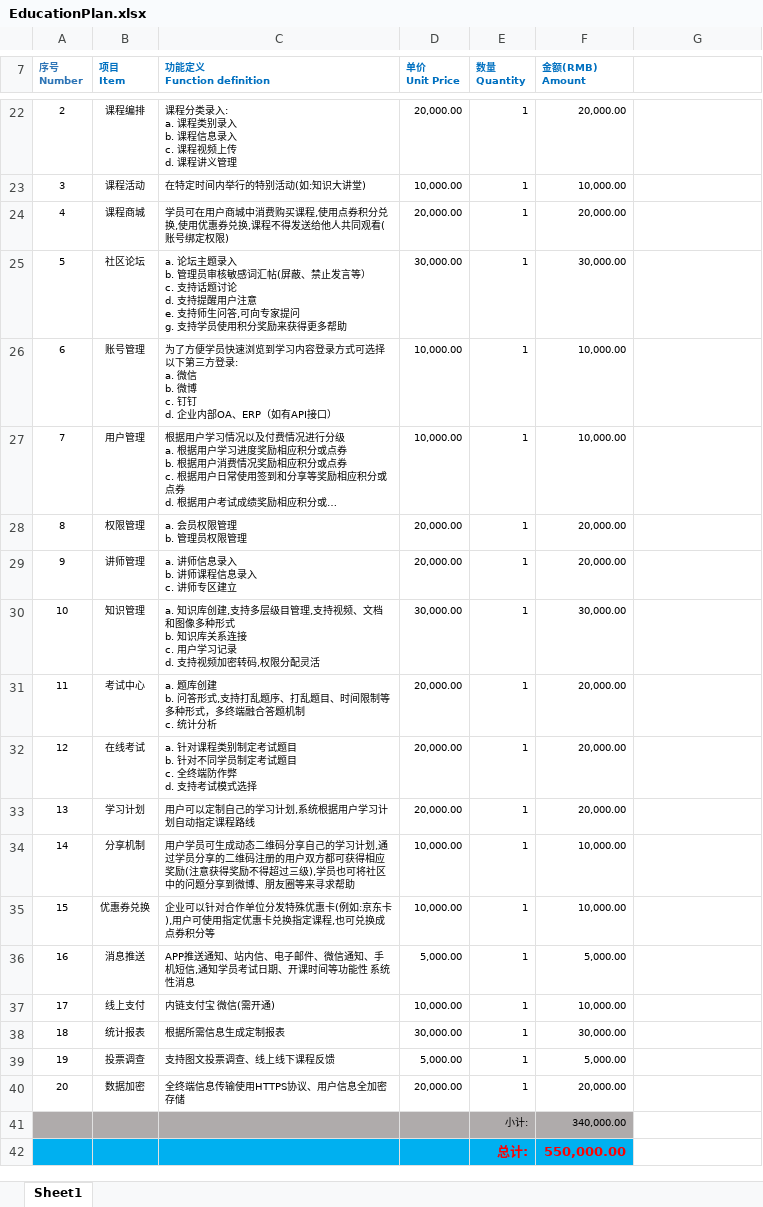
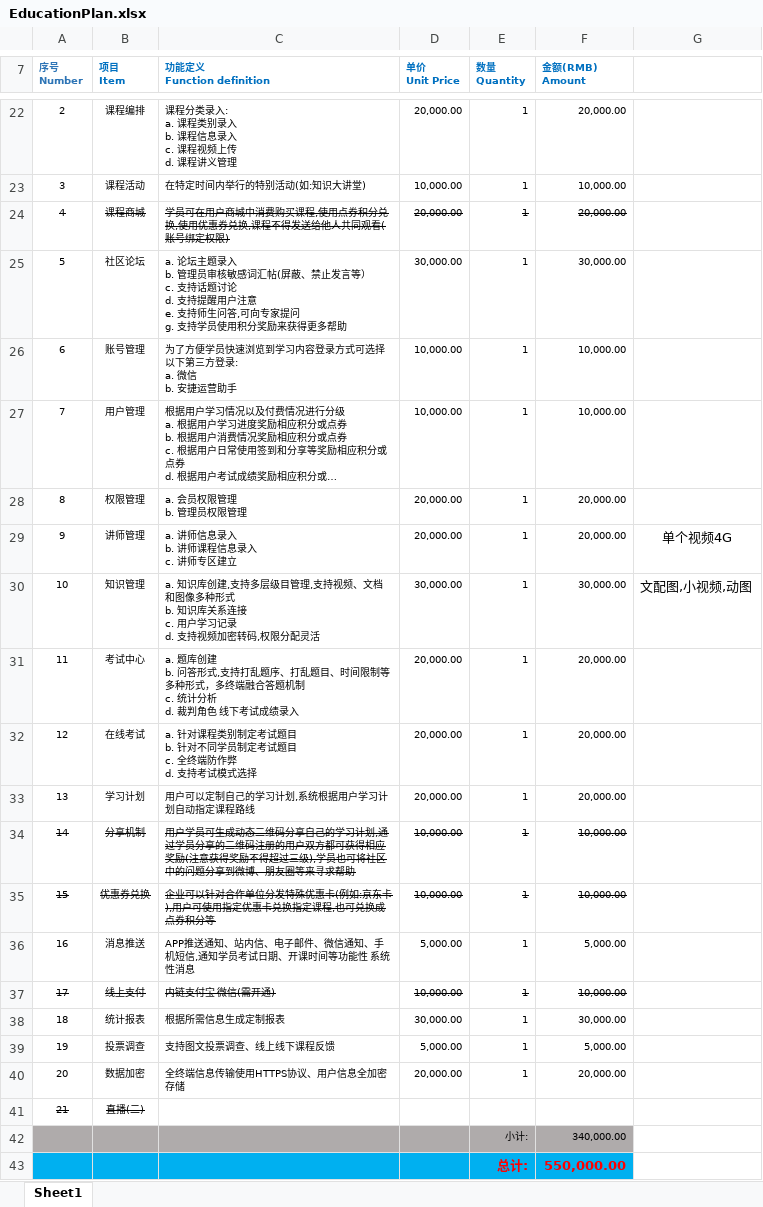
Before and after one commit to hust-lyy/anjie, an Excel workbook: education/EducationPlan.xlsx, sheet Sheet1, drawn as a sheet; only a part is shown, gaps mark what is left out; long unchanged cells end in …; values as stored, in another font and other column widths than the file's, no borders; ↵ is a line break in a cell; the diff names each change by its address in the sheet, - before the commit and + after, or states it on an @@ line.

Commit message:
初次会面修改功能

```diff
--- a/education/EducationPlan.xlsx (sheet Sheet1)
+++ b/education/EducationPlan.xlsx (sheet Sheet1)
-A24:F24 strikethrough: off
+A24:F24 strikethrough: on
-C26 (功能定义 Function definition): …微信 ↵ b. 微博 ↵ c. 钉钉 ↵ d. 企业内部OA、ERP（如有API接口）
+C26 (功能定义 Function definition): …微信 ↵ b. 安捷运营助手
-G29: (empty)
+G29: 单个视频4G
-G30: (empty)
+G30: 文配图,小视频,动图
-C31 (功能定义 Function definition): …统计分析
+C31 (功能定义 Function definition): …统计分析 ↵ d. 裁判角色 线下考试成绩录入
-A34:F35 strikethrough: off
+A34:F35 strikethrough: on
-A37:F37 strikethrough: off
+A37:F37 strikethrough: on
+row 41: 21 | 直播(二)
```
